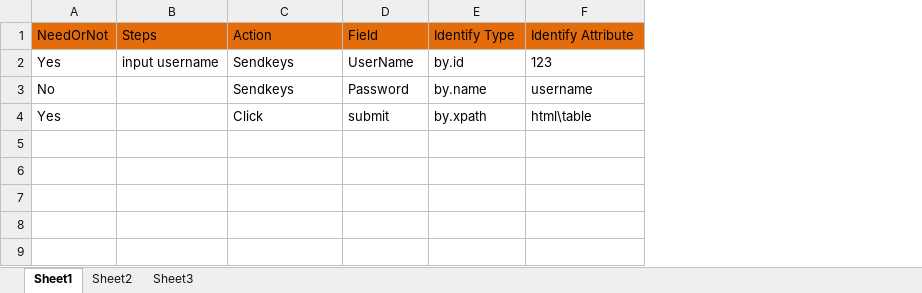
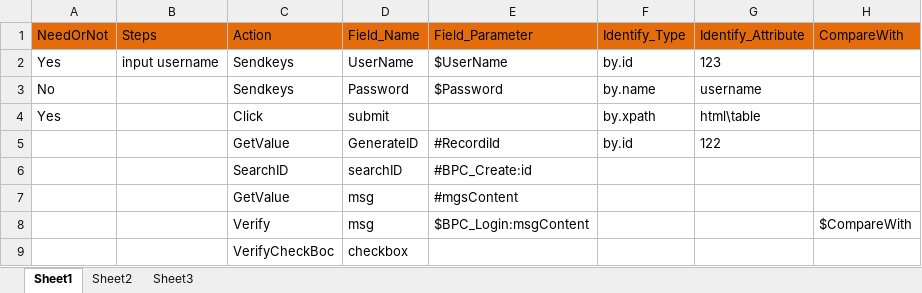
Before and after one commit to YanfeiGeng/EasySelenium, an Excel workbook: Template/BPC/BPC_Login.xlsx, sheet Sheet1, drawn as a sheet; values as stored, in another font and other column widths than the file's, no borders; addresses are those after the commit; the diff names each change by its address in the sheet, - before the commit and + after, or states it on an @@ line.

Commit message:
update the template

```diff
--- a/Template/BPC/BPC_Login.xlsx (sheet Sheet1)
+++ b/Template/BPC/BPC_Login.xlsx (sheet Sheet1)
+column E, rows 1-3: Field_Parameter | $UserName | $Password
+column H, row 1: CompareWith
-D1: Field
+D1: Field_Name
-F1: Identify Type
+F1: Identify_Type
-G1: Identify Attribute
+G1: Identify_Attribute
+row 5:  |  | GetValue | GenerateID | #RecordiId | by.id | 122
+row 6:  |  | SearchID | searchID | #BPC_Create:id
+row 7:  |  | GetValue | msg | #mgsContent
+row 8:  |  | Verify | msg | $BPC_Login:msgContent |  |  | $CompareWith
+row 9:  |  | VerifyCheckBoc | checkbox
```
Also changed, not shown: Template/TestScript/TS_Login.xlsx, Template/TestSuite/TestSuite.xlsx.
